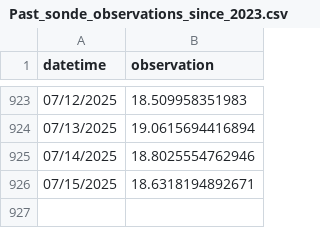
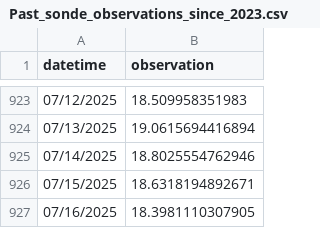
Before and after one commit to RicardoDkIT/Cumm_SWT_forecasts_Lough_Feeagh, a CSV file: Past_sonde_observations_since_2023.csv, drawn as a sheet; only a part is shown, gaps mark what is left out; the diff names each change by its address in the sheet, - before the commit and + after, or states it on an @@ line.

```diff
--- a/Past_sonde_observations_since_2023.csv
+++ b/Past_sonde_observations_since_2023.csv
+row 927: 07/16/2025 | 18.3981110307905
```
Also changed, not shown: Last_forecast_generated_Feeagh_Cummulative_SWT.csv.
